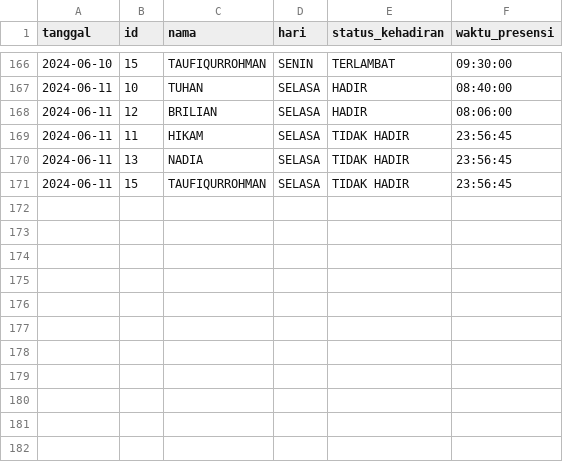
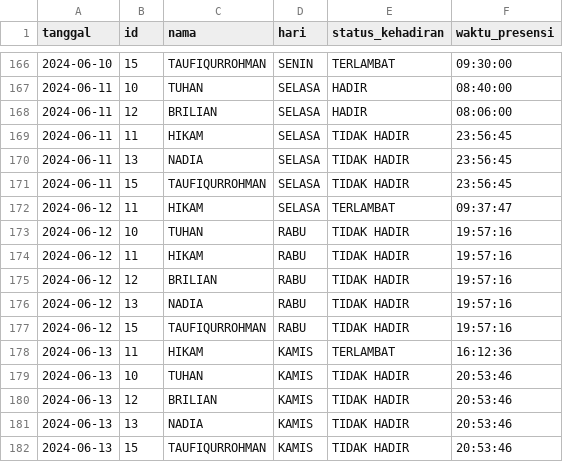
Before and after one commit to hikam074/algo2_upsence-programpresensi, a CSV file: admin_presensi.csv, drawn as a sheet; only a part is shown, gaps mark what is left out.

```diff
--- a/admin_presensi.csv
+++ b/admin_presensi.csv
@@ -171 +171,12 @@ tanggal,id,nama,hari,status_kehadiran,waktu_presensi
 2024-06-11,15,TAUFIQURROHMAN,SELASA,TIDAK HADIR,23:56:45
+2024-06-12,11,HIKAM,SELASA,TERLAMBAT,09:37:47
+2024-06-12,10,TUHAN,RABU,TIDAK HADIR,19:57:16
+2024-06-12,11,HIKAM,RABU,TIDAK HADIR,19:57:16
+2024-06-12,12,BRILIAN,RABU,TIDAK HADIR,19:57:16
+2024-06-12,13,NADIA,RABU,TIDAK HADIR,19:57:16
+2024-06-12,15,TAUFIQURROHMAN,RABU,TIDAK HADIR,19:57:16
+2024-06-13,11,HIKAM,KAMIS,TERLAMBAT,16:12:36
+2024-06-13,10,TUHAN,KAMIS,TIDAK HADIR,20:53:46
+2024-06-13,12,BRILIAN,KAMIS,TIDAK HADIR,20:53:46
+2024-06-13,13,NADIA,KAMIS,TIDAK HADIR,20:53:46
+2024-06-13,15,TAUFIQURROHMAN,KAMIS,TIDAK HADIR,20:53:46
```
Also changed, not shown: employee_perintahlembur.csv, employee_presensi.csv, 5 other files.
